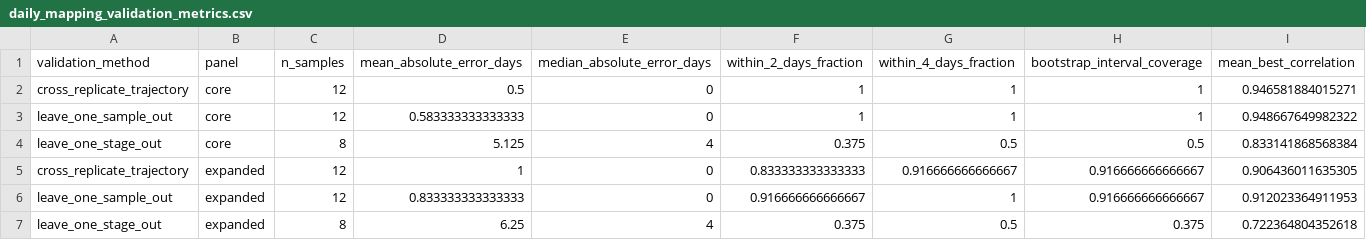
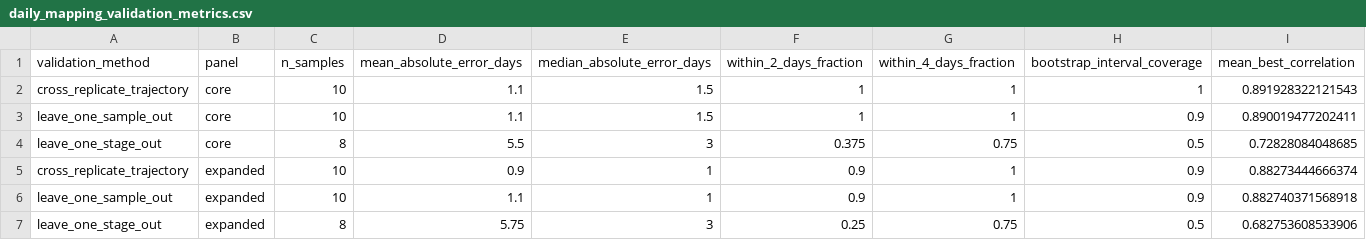
Before and after one commit to Jyo-1120/STEM_library, a CSV file: bioinformatics/psc-keratinocyte-reference/results/daily_mapping_validation_metrics.csv, drawn as a sheet.

```diff
--- a/bioinformatics/psc-keratinocyte-reference/results/daily_mapping_validation_metrics.csv
+++ b/bioinformatics/psc-keratinocyte-reference/results/daily_mapping_validation_metrics.csv
@@ -1,7 +1,7 @@
 "validation_method","panel","n_samples","mean_absolute_error_days","median_absolute_error_days","within_2_days_fraction","within_4_days_fraction","bootstrap_interval_coverage","mean_best_correlation"
-"cross_replicate_trajectory","core",12,0.5,0,1,1,1,0.946581884015271
-"leave_one_sample_out","core",12,0.583333333333333,0,1,1,1,0.948667649982322
-"leave_one_stage_out","core",8,5.125,4,0.375,0.5,0.5,0.833141868568384
-"cross_replicate_trajectory","expanded",12,1,0,0.833333333333333,0.916666666666667,0.916666666666667,0.906436011635305
-"leave_one_sample_out","expanded",12,0.833333333333333,0,0.916666666666667,1,0.916666666666667,0.912023364911953
-"leave_one_stage_out","expanded",8,6.25,4,0.375,0.5,0.375,0.722364804352618
+"cross_replicate_trajectory","core",10,1.1,1.5,1,1,1,0.891928322121543
+"leave_one_sample_out","core",10,1.1,1.5,1,1,0.9,0.890019477202411
+"leave_one_stage_out","core",8,5.5,3,0.375,0.75,0.5,0.72828084048685
+"cross_replicate_trajectory","expanded",10,0.9,1,0.9,1,0.9,0.88273444666374
+"leave_one_sample_out","expanded",10,1.1,1,0.9,1,0.9,0.882740371568918
+"leave_one_stage_out","expanded",8,5.75,3,0.25,0.75,0.5,0.682753608533906
```
Also changed, not shown: bioinformatics/psc-keratinocyte-reference/results/daily_mapping_validation_predictions.csv, bioinformatics/psc-keratinocyte-reference/results/daily_stage_reference.csv, 17 other files.
